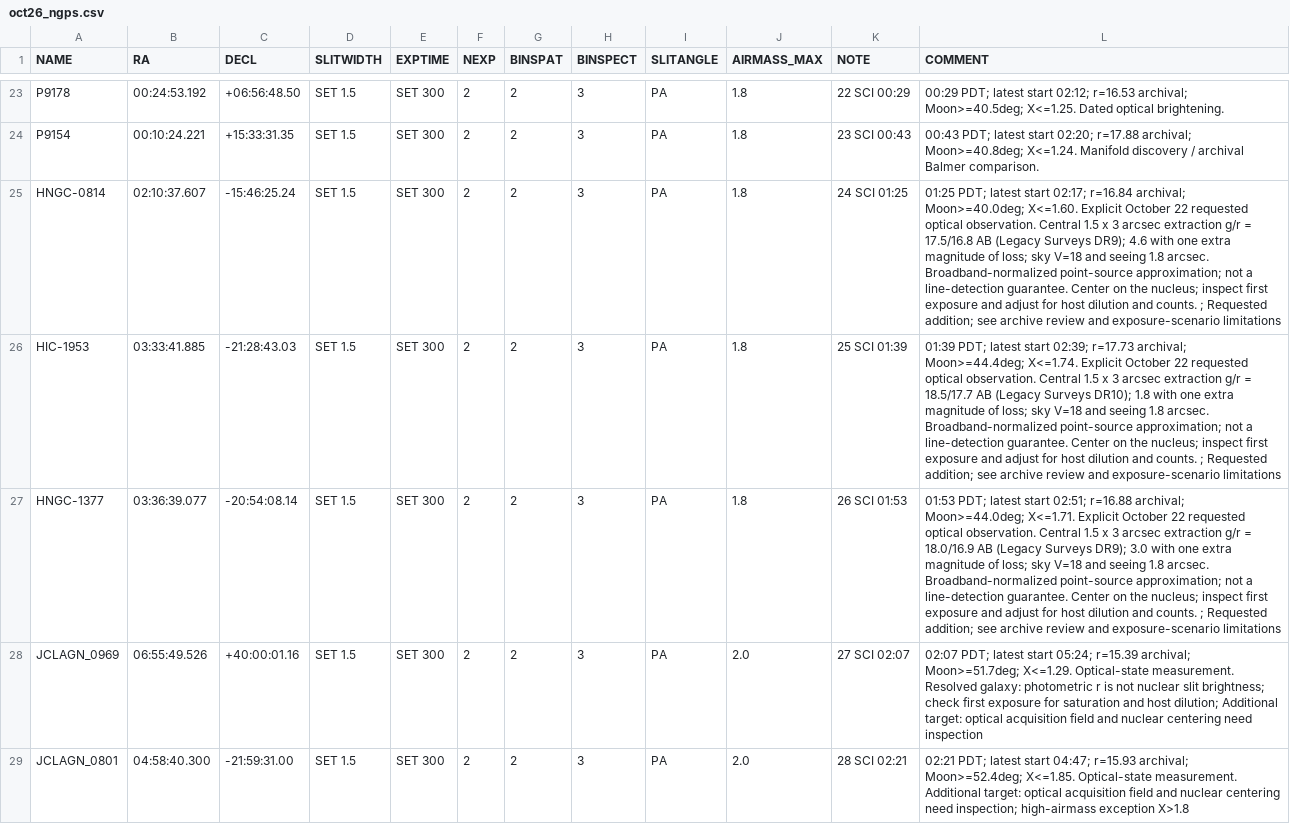
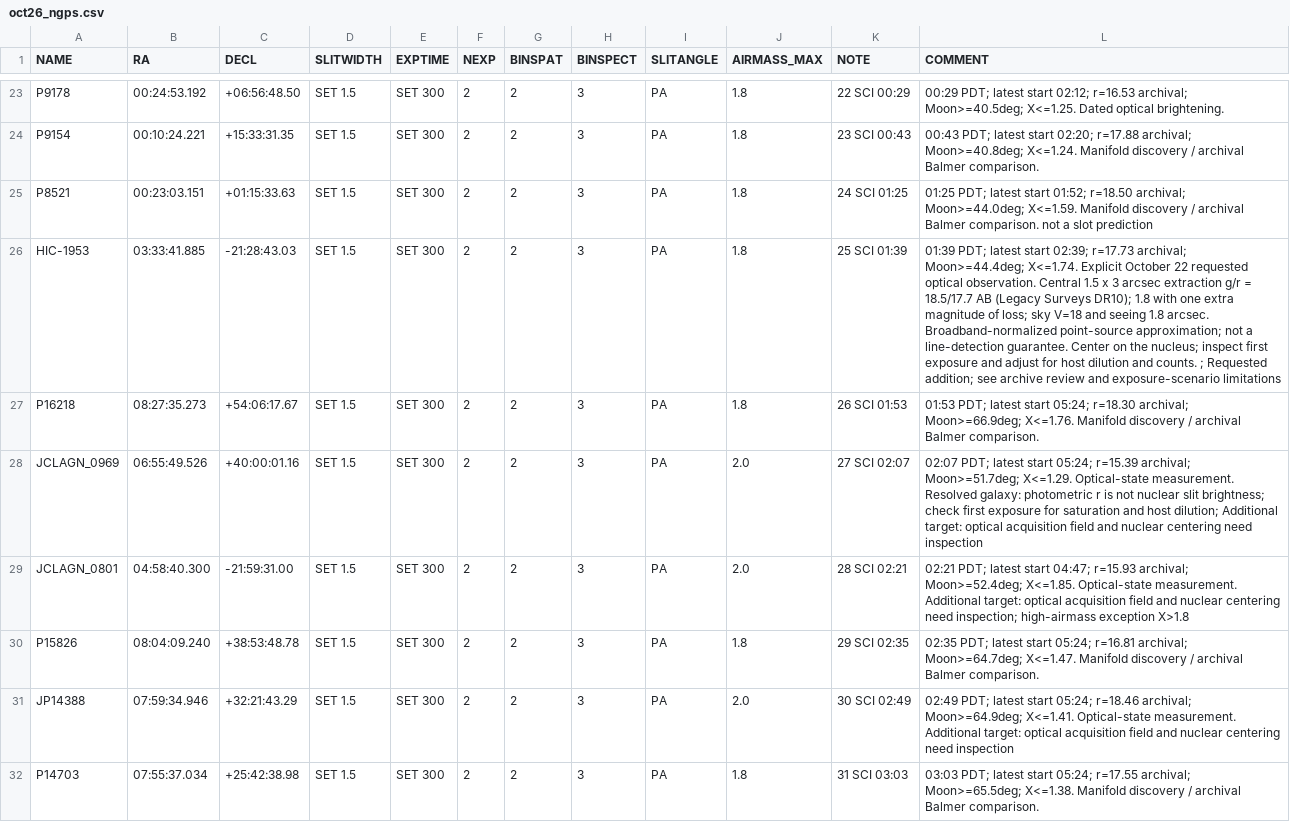
Before and after one commit to xoubish/CLAGN, a CSV file: docs/october/oct26_ngps.csv, drawn as a sheet; only a part is shown, gaps mark what is left out; the shorter side is filled out with more unchanged rows.

```diff
--- a/docs/october/oct26_ngps.csv
+++ b/docs/october/oct26_ngps.csv
@@ -24,5 +24,5 @@ P9178,00:24:53.192,+06:56:48.50,SET 1.5,SET 300,2,2,3,PA,1.8,22 SCI 00:29,00:29
 P9154,00:10:24.221,+15:33:31.35,SET 1.5,SET 300,2,2,3,PA,1.8,23 SCI 00:43,00:43 PDT; latest start 02:20; r=17.88 archival; Moon>=40.8deg; X<=1.24. Manifold discovery / archival Balmer comparison.
-HNGC-0814,02:10:37.607,-15:46:25.24,SET 1.5,SET 300,2,2,3,PA,1.8,24 SCI 01:25,01:25 PDT; latest start 02:17; r=16.84 archival; Moon>=40.0deg; X<=1.60. Explicit October 22 requested optical observation. Central 1.5 x 3 arcsec extraction g/r = 17.5/16.8 AB (Legacy Surveys DR9); 4.6 with one extra magnitude of loss; sky V=18 and seeing 1.8 arcsec. Broadband-normalized point-source approximation; not a line-detection guarantee. Center on the nucleus; inspect first exposure and adjust for host dilution and counts. ; Requested addition; see archive review and exposure-scenario limitations
+P8521,00:23:03.151,+01:15:33.63,SET 1.5,SET 300,2,2,3,PA,1.8,24 SCI 01:25,01:25 PDT; latest start 01:52; r=18.50 archival; Moon>=44.0deg; X<=1.59. Manifold discovery / archival Balmer comparison. not a slot prediction
 HIC-1953,03:33:41.885,-21:28:43.03,SET 1.5,SET 300,2,2,3,PA,1.8,25 SCI 01:39,01:39 PDT; latest start 02:39; r=17.73 archival; Moon>=44.4deg; X<=1.74. Explicit October 22 requested optical observation. Central 1.5 x 3 arcsec extraction g/r = 18.5/17.7 AB (Legacy Surveys DR10); 1.8 with one extra magnitude of loss; sky V=18 and seeing 1.8 arcsec. Broadband-normalized point-source approximation; not a line-detection guarantee. Center on the nucleus; inspect first exposure and adjust for host dilution and counts. ; Requested addition; see archive review and exposure-scenario limitations
-HNGC-1377,03:36:39.077,-20:54:08.14,SET 1.5,SET 300,2,2,3,PA,1.8,26 SCI 01:53,01:53 PDT; latest start 02:51; r=16.88 archival; Moon>=44.0deg; X<=1.71. Explicit October 22 requested optical observation. Central 1.5 x 3 arcsec extraction g/r = 18.0/16.9 AB (Legacy Surveys DR9); 3.0 with one extra magnitude of loss; sky V=18 and seeing 1.8 arcsec. Broadband-normalized point-source approximation; not a line-detection guarantee. Center on the nucleus; inspect first exposure and adjust for host dilution and counts. ; Requested addition; see archive review and exposure-scenario limitations
+P16218,08:27:35.273,+54:06:17.67,SET 1.5,SET 300,2,2,3,PA,1.8,26 SCI 01:53,01:53 PDT; latest start 05:24; r=18.30 archival; Moon>=66.9deg; X<=1.76. Manifold discovery / archival Balmer comparison.
 JCLAGN_0969,06:55:49.526,+40:00:01.16,SET 1.5,SET 300,2,2,3,PA,2.0,27 SCI 02:07,02:07 PDT; latest start 05:24; r=15.39 archival; Moon>=51.7deg; X<=1.29. Optical-state measurement. Resolved galaxy: photometric r is not nuclear slit brightness; check first exposure for saturation and host dilution; Additional target: optical acquisition field and nuclear centering need inspection
```
Also changed, not shown: docs/october/all_80_targets.csv, docs/october/oct26_sequence.csv, 9 other files.
